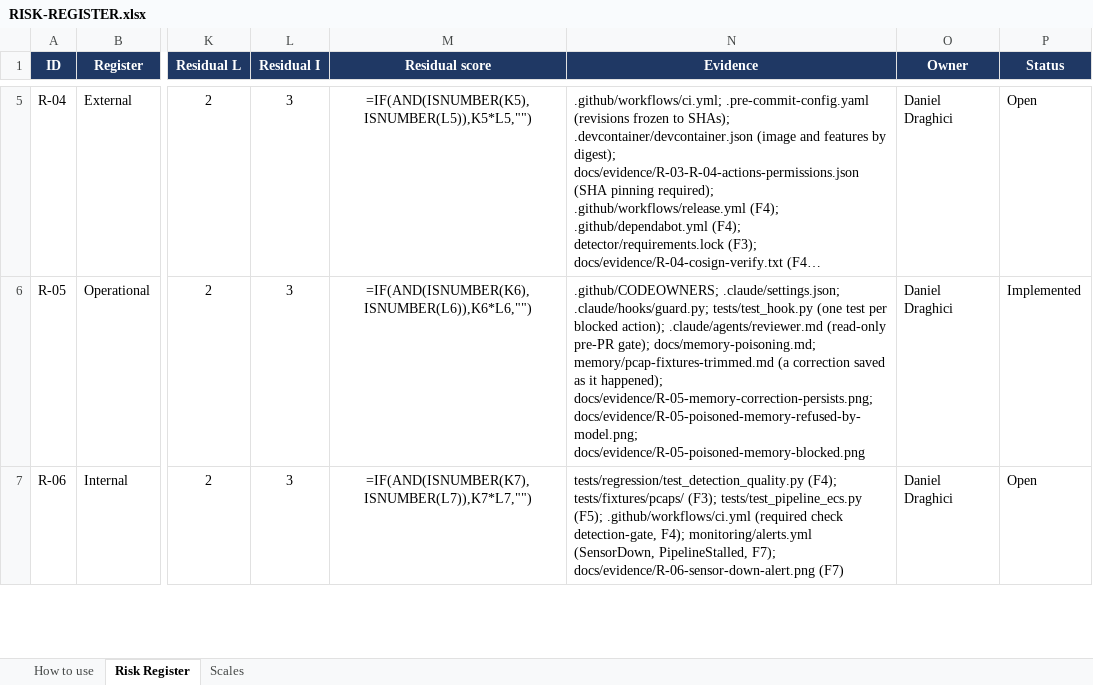
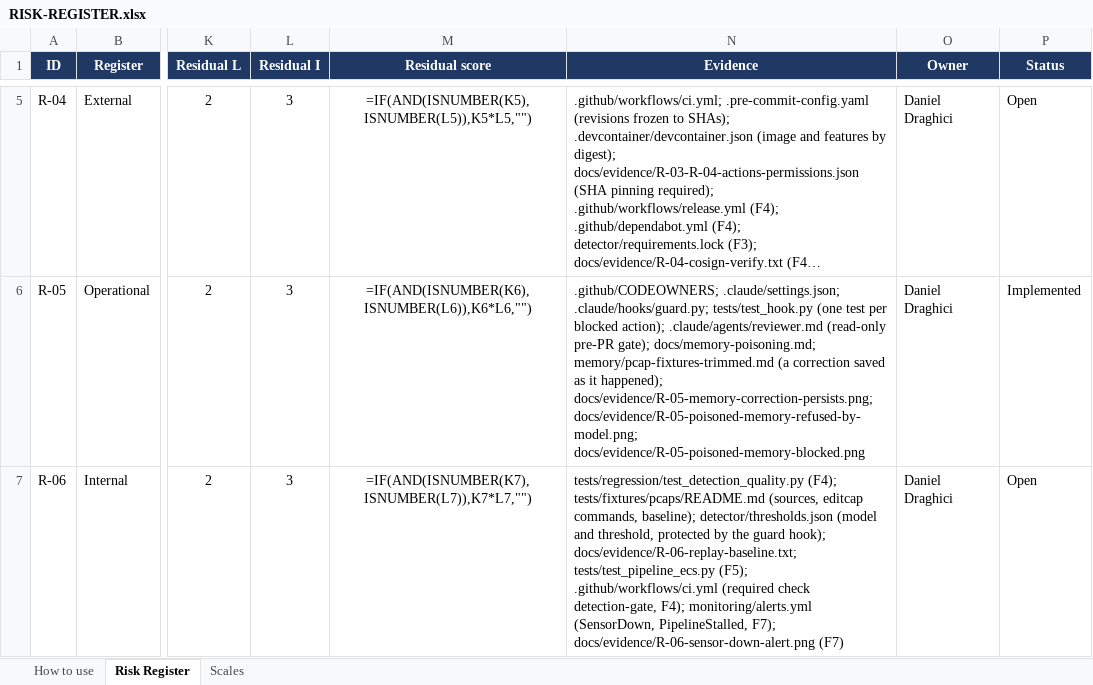
Before and after one commit to danieldraghici/ml-ids-stack, an Excel workbook: RISK-REGISTER.xlsx, sheet Risk Register, drawn as a sheet; only a part is shown, gaps mark what is left out; long unchanged cells end in …; values as stored, in another font and other column widths than the file's, no borders; formulas without a stored value are shown as written; conditional formats not drawn; the diff covers the shown part only; the diff names each change by its address in the sheet, - before the commit and + after, or states it on an @@ line.

```diff
--- a/RISK-REGISTER.xlsx (sheet Risk Register)
+++ b/RISK-REGISTER.xlsx (sheet Risk Register)
-N7 (Evidence): tests/regression/test_detection_quality.py (F4); tests/fixtures/pcaps/ (F3); tests/test_pipeline_ecs.py (F5);…
+N7 (Evidence): tests/regression/test_detection_quality.py (F4); tests/fixtures/pcaps/README.md (sources, editcap commands, baseline); detector/thresholds.json (model and threshold, protected by the guard hook); docs/evidence/R-06-replay-baseline.txt; tests/test_pipeline_ecs.py (F5);…
```
Also changed, not shown: 2 edited cells elsewhere in this sheet, 6 other files.
